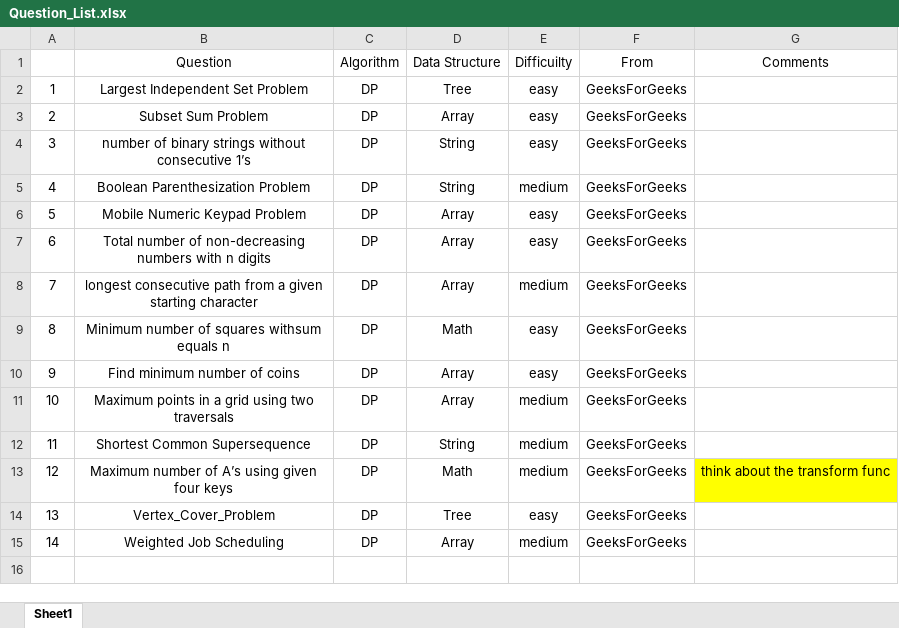
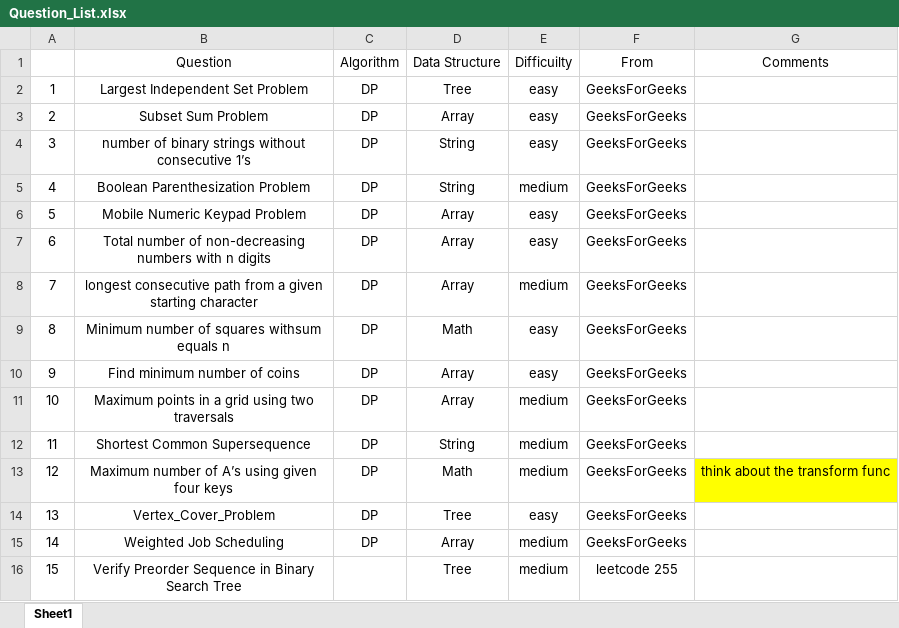
Before and after one commit to jiangbowei2010/Algorithm, an Excel workbook: Question_List.xlsx, sheet Sheet1, drawn as a sheet; values as stored, in another font and other column widths than the file's, no borders; the diff names each change by its address in the sheet, - before the commit and + after, or states it on an @@ line.

Commit message:
add Tree Leetcode

```diff
--- a/Question_List.xlsx (sheet Sheet1)
+++ b/Question_List.xlsx (sheet Sheet1)
+row 16: 15 | Verify Preorder Sequence in Binary Search Tree |  | Tree | medium | leetcode 255
```
Also changed, not shown: 1 other file.
